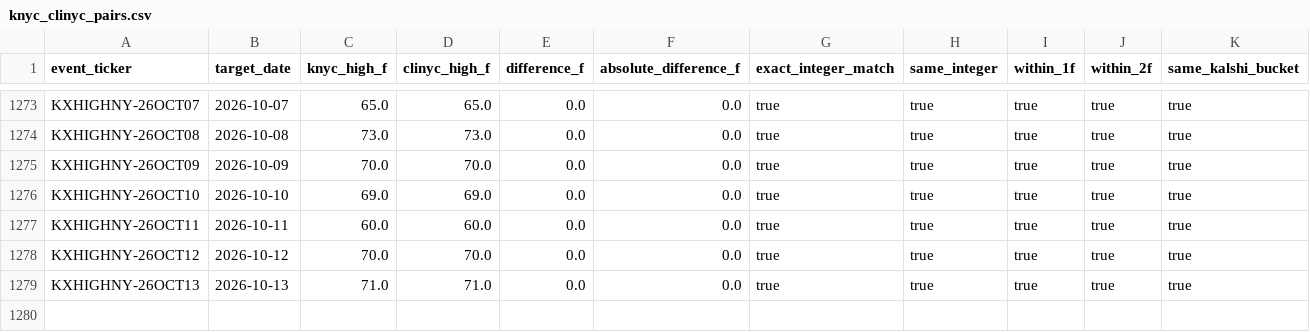
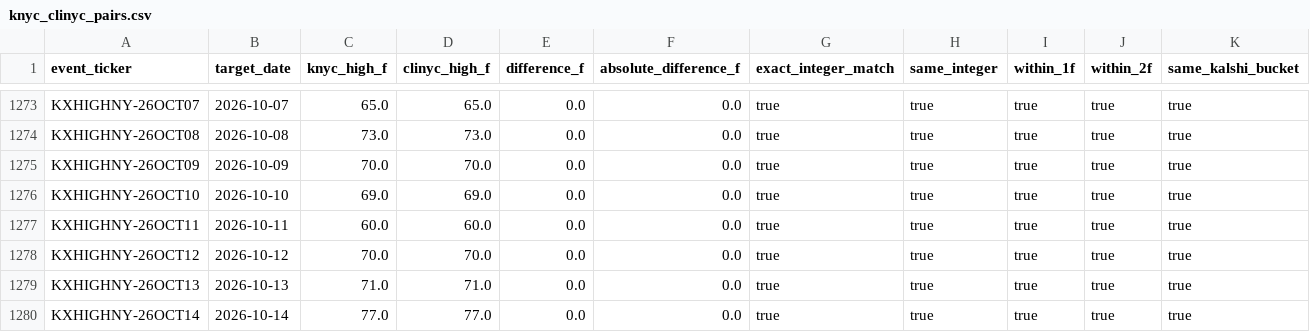
Before and after one commit to kylebabington/kalshi-edge-lab, a CSV file: data/weather/calibration/knyc_clinyc_pairs.csv, drawn as a sheet; only a part is shown, gaps mark what is left out; rows hold the shown columns only; the diff names each change by its address in the sheet, - before the commit and + after, or states it on an @@ line.

```diff
--- a/data/weather/calibration/knyc_clinyc_pairs.csv
+++ b/data/weather/calibration/knyc_clinyc_pairs.csv
+row 1280: KXHIGHNY-26OCT14 | 2026-10-14 | 77.0 | 77.0 | 0.0 | 0.0 | true | true | true | true | true
```
Also changed, not shown: 59 other files.
